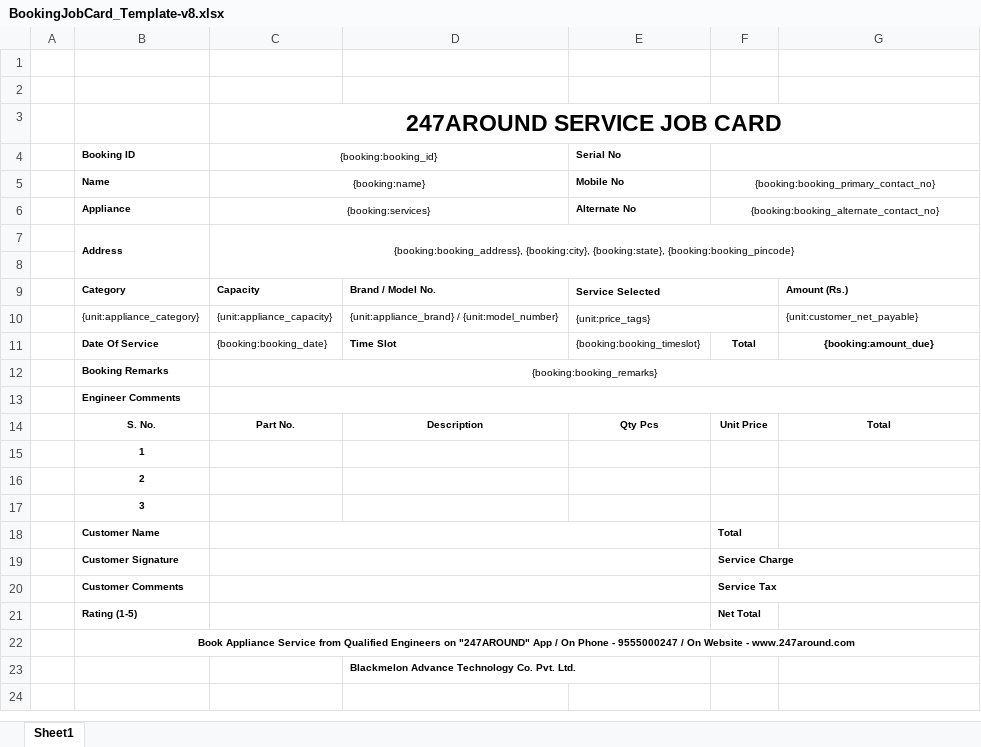
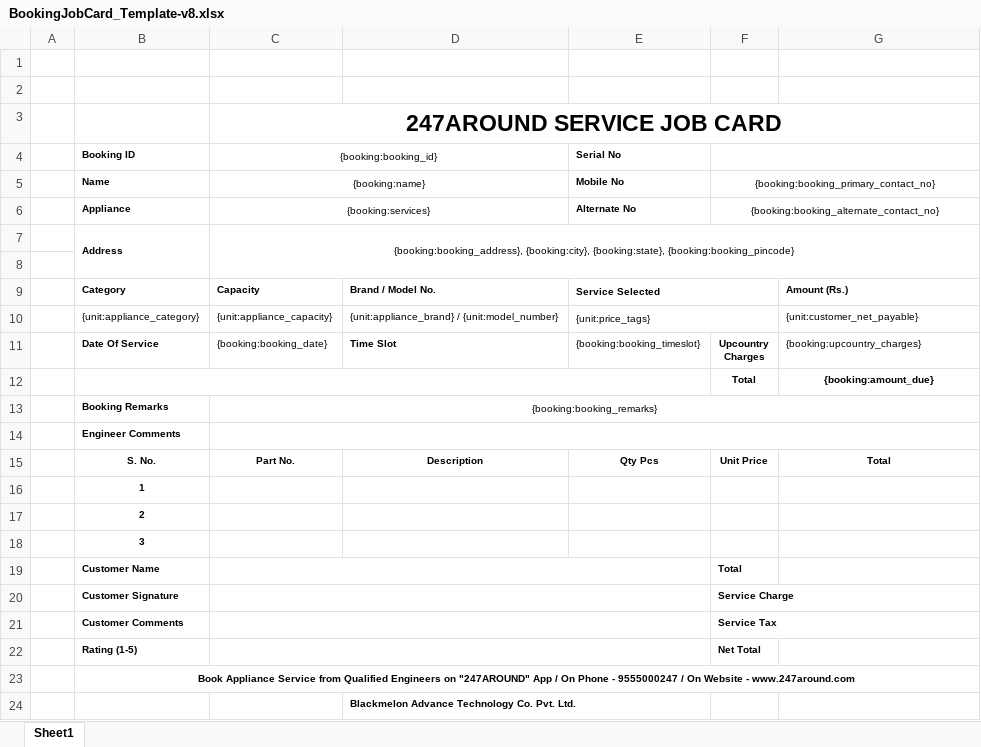
Before and after one commit to 247around-DeepakSharma/Deepak, an Excel workbook: application/controllers/excel-templates/BookingJobCard_Template-v8.xlsx, sheet Sheet1, drawn as a sheet; values as stored, in another font and other column widths than the file's, no borders; charts and pictures not drawn; ↵ is a line break in a cell; the diff names each change by its address in the sheet, - before the commit and + after, or states it on an @@ line.

Commit message:
upcountry changes in job card

```diff
--- a/application/controllers/excel-templates/BookingJobCard_Template-v8.xlsx (sheet Sheet1)
+++ b/application/controllers/excel-templates/BookingJobCard_Template-v8.xlsx (sheet Sheet1)
-F11: Total
+F11: Upcountry ↵ Charges
-G11: {booking:amount_due}
+G11: {booking:upcountry_charges}
@@ G11 bold: on → off, alignment: center → left @@
+row 12:  |  |  |  |  | Total | {booking:amount_due}
```
